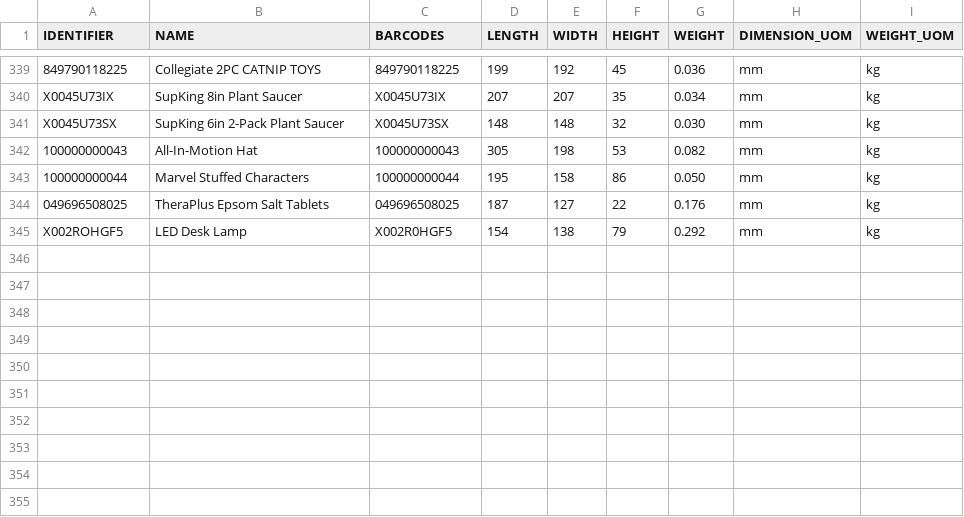
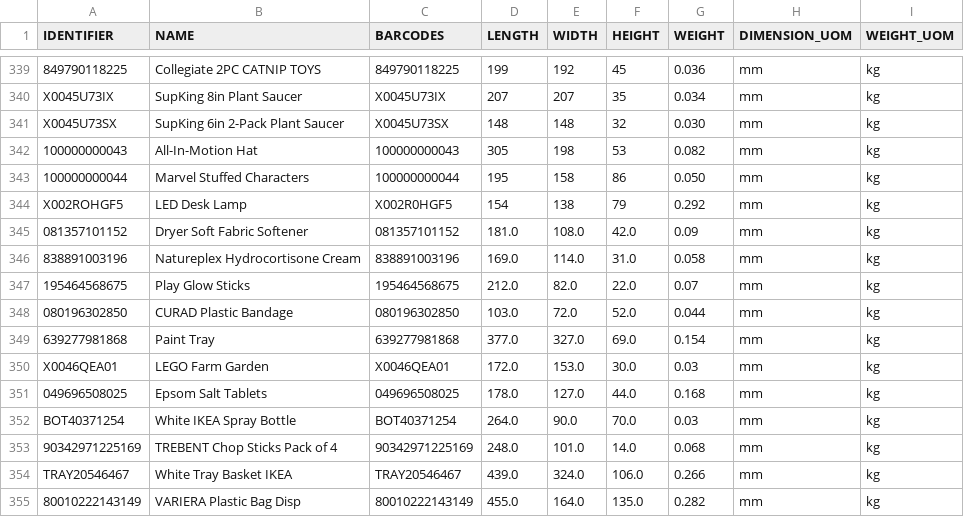
Before and after one commit to tanmayDhasade/sqa_scripts, a CSV file: new_skus.csv, drawn as a sheet; only a part is shown, gaps mark what is left out; removed rows and columns are numbered as before the commit, all else as after; the diff names each change by its address in the sheet, - before the commit and + after, or states it on an @@ line.

Commit message:
Update new_skus.csv

```diff
--- a/new_skus.csv
+++ b/new_skus.csv
-row 344: 049696508025 | TheraPlus Epsom Salt Tablets | 049696508025 | 187 | 127 | 22 | 0.176 | mm | kg
+row 345: 081357101152 | Dryer Soft Fabric Softener | 081357101152 | 181.0 | 108.0 | 42.0 | 0.09 | mm | kg
+row 346: 838891003196 | Natureplex Hydrocortisone Cream | 838891003196 | 169.0 | 114.0 | 31.0 | 0.058 | mm | kg
+row 347: 195464568675 | Play Glow Sticks | 195464568675 | 212.0 | 82.0 | 22.0 | 0.07 | mm | kg
+row 348: 080196302850 | CURAD Plastic Bandage | 080196302850 | 103.0 | 72.0 | 52.0 | 0.044 | mm | kg
+row 349: 639277981868 | Paint Tray | 639277981868 | 377.0 | 327.0 | 69.0 | 0.154 | mm | kg
+row 350: X0046QEA01 | LEGO Farm Garden | X0046QEA01 | 172.0 | 153.0 | 30.0 | 0.03 | mm | kg
+row 351: 049696508025 | Epsom Salt Tablets | 049696508025 | 178.0 | 127.0 | 44.0 | 0.168 | mm | kg
+row 352: BOT40371254 | White IKEA Spray Bottle | BOT40371254 | 264.0 | 90.0 | 70.0 | 0.03 | mm | kg
+row 353: 90342971225169 | TREBENT Chop Sticks Pack of 4 | 90342971225169 | 248.0 | 101.0 | 14.0 | 0.068 | mm | kg
+row 354: TRAY20546467 | White Tray Basket IKEA | TRAY20546467 | 439.0 | 324.0 | 106.0 | 0.266 | mm | kg
+row 355: 80010222143149 | VARIERA Plastic Bag Disp | 80010222143149 | 455.0 | 164.0 | 135.0 | 0.282 | mm | kg
```
